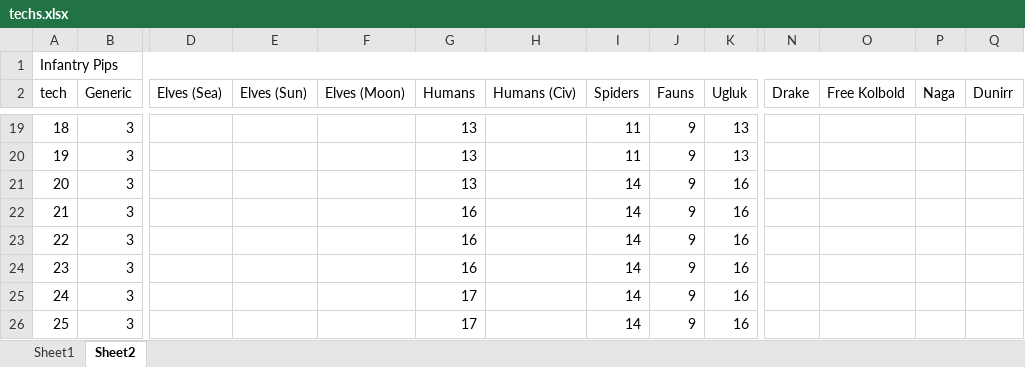
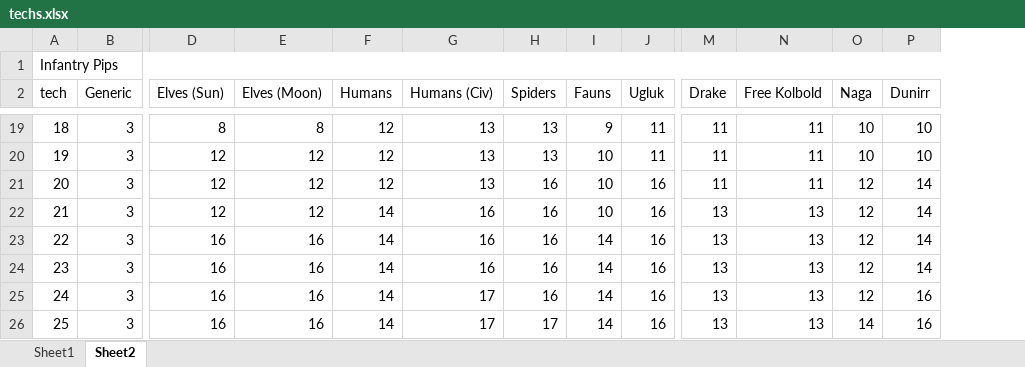
Before and after one commit to Garion132/Aveia, an Excel workbook: planning/techs.xlsx, sheet Sheet2, drawn as a sheet; only a part is shown, gaps mark what is left out; values as stored, in another font and other column widths than the file's, no cell formats; charts and pictures not drawn; removed rows and columns are numbered as before the commit, all else as after; rows hold the shown columns only; the diff covers the shown part only; the diff names each change by its address in the sheet, - before the commit and + after, or states it on an @@ line.

```diff
--- a/planning/techs.xlsx (sheet Sheet2)
+++ b/planning/techs.xlsx (sheet Sheet2)
-column D (Elves (Sea)), empty
-D19 (Elves (Sun)): (empty)
+D19 (Elves (Sun)): 8
-E19 (Elves (Moon)): (empty)
+E19 (Elves (Moon)): 8
-F19 (Humans): 13
+F19 (Humans): 12
-G19 (Humans (Civ)): (empty)
+G19 (Humans (Civ)): 13
-H19 (Spiders): 11
+H19 (Spiders): 13
-J19 (Ugluk): 13
+J19 (Ugluk): 11
-M19 (Drake): (empty)
+M19 (Drake): 11
-N19 (Free Kolbold): (empty)
+N19 (Free Kolbold): 11
-O19 (Naga): (empty)
+O19 (Naga): 10
-P19 (Dunirr): (empty)
+P19 (Dunirr): 10
-row 20: 19 | 3 |  |  |  | 13 |  | 11 | 9 | 13
+row 20: 19 | 3 | 12 | 12 | 12 | 13 | 13 | 10 | 11 | 11 | 11 | 10 | 10
-D21:D22 (Elves (Sun)): (empty)
+D21:D22 (Elves (Sun)): 12
-E21:E22 (Elves (Moon)): (empty)
+E21:E22 (Elves (Moon)): 12
-F21 (Humans): 13
+F21 (Humans): 12
-G21 (Humans (Civ)): (empty)
+G21 (Humans (Civ)): 13
-H21:H25 (Spiders): 14
+H21:H25 (Spiders): 16
-I21:I22 (Fauns): 9
+I21:I22 (Fauns): 10
-M21 (Drake): (empty)
+M21 (Drake): 11
-N21 (Free Kolbold): (empty)
+N21 (Free Kolbold): 11
-O21:O25 (Naga): (empty)
+O21:O25 (Naga): 12
-P21:P24 (Dunirr): (empty)
+P21:P24 (Dunirr): 14
-F22:F24 (Humans): 16
+F22:F24 (Humans): 14
-G22:G24 (Humans (Civ)): (empty)
+G22:G24 (Humans (Civ)): 16
-M22:M26 (Drake): (empty)
+M22:M26 (Drake): 13
-N22:N26 (Free Kolbold): (empty)
+N22:N26 (Free Kolbold): 13
-D23:D26 (Elves (Sun)): (empty)
+D23:D26 (Elves (Sun)): 16
-E23:E26 (Elves (Moon)): (empty)
+E23:E26 (Elves (Moon)): 16
-I23:I26 (Fauns): 9
+I23:I26 (Fauns): 14
-F25:F26 (Humans): 17
+F25:F26 (Humans): 14
-G25:G26 (Humans (Civ)): (empty)
+G25:G26 (Humans (Civ)): 17
-P25:P26 (Dunirr): (empty)
+P25:P26 (Dunirr): 16
-H26 (Spiders): 14
+H26 (Spiders): 17
-O26 (Naga): (empty)
+O26 (Naga): 14
```
Also changed, not shown: 316 edited cells elsewhere in this sheet, cell formats, charts or pictures, 35 other files.
